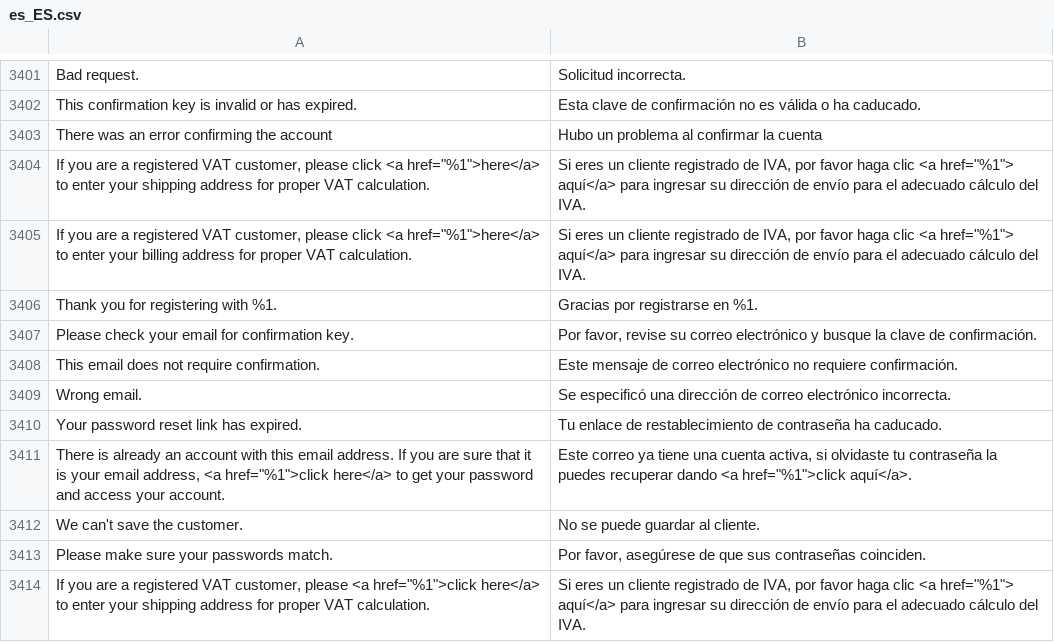
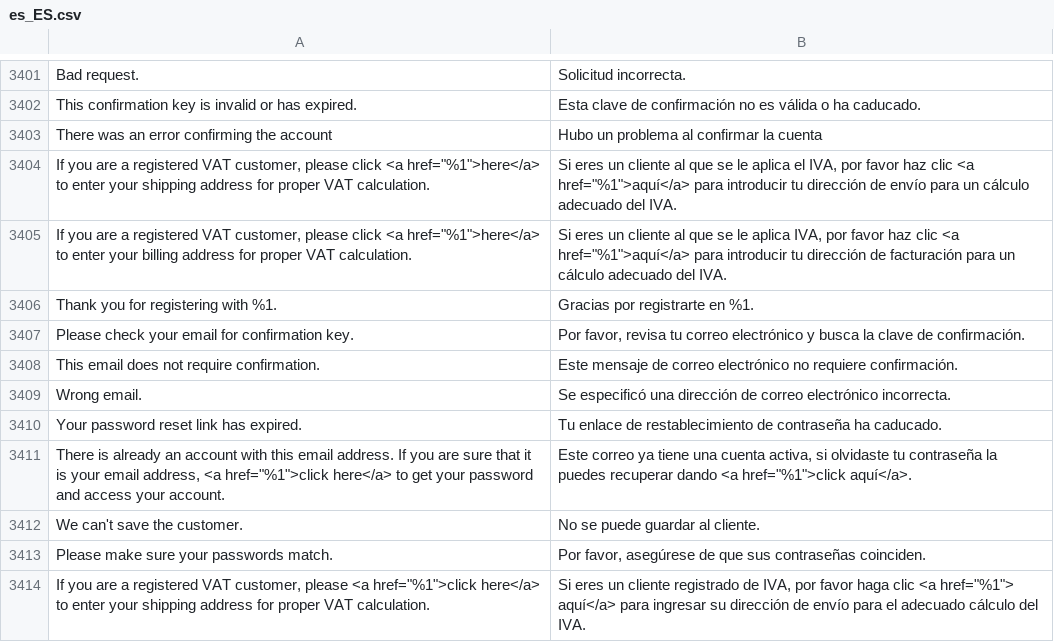
Before and after one commit to magento-l10n/language-es_ES, a CSV file: es_ES.csv, drawn as a sheet; only a part is shown, gaps mark what is left out; the diff names each change by its address in the sheet, - before the commit and + after, or states it on an @@ line.

Commit message:
Updating translations from Crowdin.

```diff
--- a/es_ES.csv
+++ b/es_ES.csv
-B3404: …un cliente registrado de IVA, por favor haga clic <a href="%1"> aquí</a> para ingresar su dirección de envío para el adecuado cálculo del IVA.
+B3404: …un cliente al que se le aplica el IVA, por favor haz clic <a href="%1">aquí</a> para introducir tu dirección de envío para un cálculo adecuado del IVA.
-B3405: …un cliente registrado de IVA, por favor haga clic <a href="%1"> aquí</a> para ingresar su dirección de envío para el adecuado cálculo del IVA.
+B3405: …un cliente al que se le aplica IVA, por favor haz clic <a href="%1">aquí</a> para introducir tu dirección de facturación para un cálculo adecuado del IVA.
-B3406: Gracias por registrarse en %1.
+B3406: Gracias por registrarte en %1.
-B3407: Por favor, revise su correo electrónico y busque la clave…
+B3407: Por favor, revisa tu correo electrónico y busca la clave…
```
Also changed, not shown: 1 other file.
